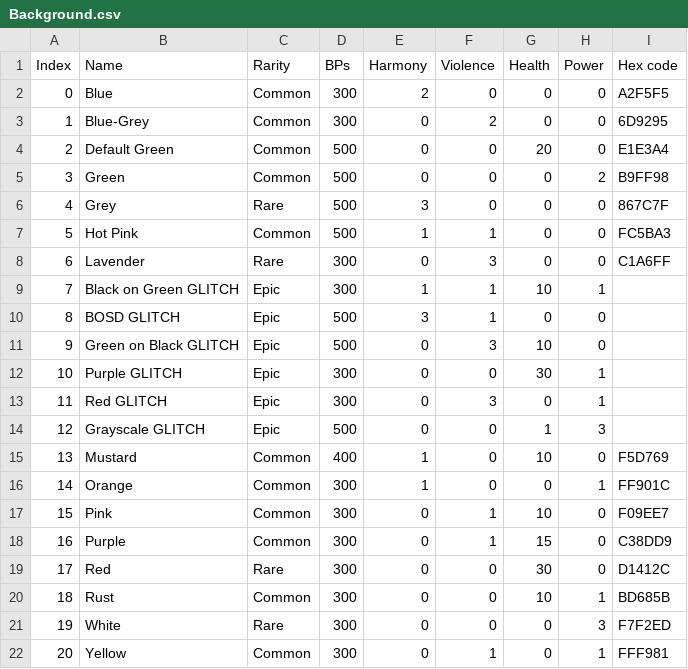
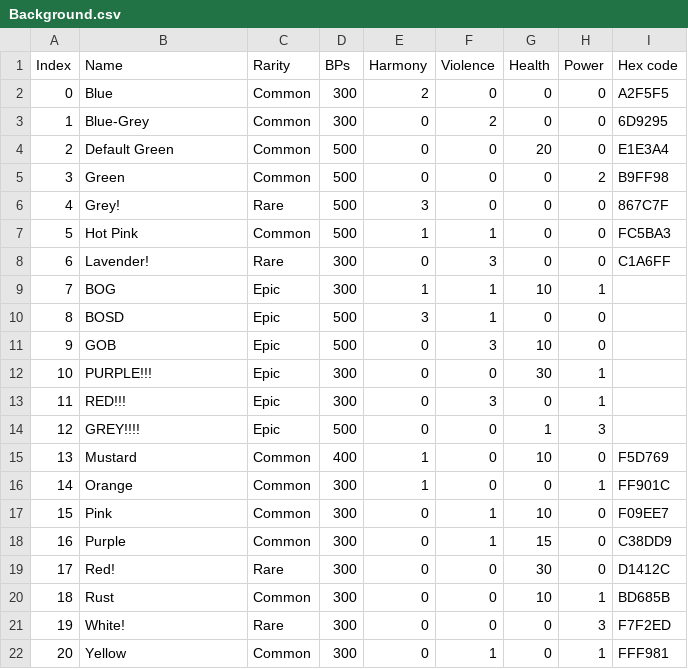
Before and after one commit to kanyaveral/kamigotchi, a CSV file: packages/client/src/assets/data/kami/Background.csv, drawn as a sheet.

```diff
--- a/packages/client/src/assets/data/kami/Background.csv
+++ b/packages/client/src/assets/data/kami/Background.csv
@@ -5,11 +5,11 @@
 3,Green,Common,500,0,0,0,2,B9FF98
-4,Grey,Rare,500,3,0,0,0,867C7F
+4,Grey!,Rare,500,3,0,0,0,867C7F
 5,Hot Pink,Common,500,1,1,0,0,FC5BA3
-6,Lavender,Rare,300,0,3,0,0,C1A6FF
-7,Black on Green GLITCH,Epic,300,1,1,10,1,
-8,BOSD GLITCH,Epic,500,3,1,0,0,
-9,Green on Black GLITCH,Epic,500,0,3,10,0,
-10,Purple GLITCH,Epic,300,0,0,30,1,
-11,Red GLITCH,Epic,300,0,3,0,1,
-12,Grayscale GLITCH,Epic,500,0,0,1,3,
+6,Lavender!,Rare,300,0,3,0,0,C1A6FF
+7,BOG,Epic,300,1,1,10,1,
+8,"BOSD ",Epic,500,3,1,0,0,
+9,GOB,Epic,500,0,3,10,0,
+10,PURPLE!!!,Epic,300,0,0,30,1,
+11,RED!!!,Epic,300,0,3,0,1,
+12,GREY!!!!,Epic,500,0,0,1,3,
 13,Mustard,Common,400,1,0,10,0,F5D769
@@ -18,5 +18,5 @@
 16,Purple,Common,300,0,1,15,0,C38DD9
-17,"Red ",Rare,300,0,0,30,0,D1412C
+17,Red!,Rare,300,0,0,30,0,D1412C
 18,Rust,Common,300,0,0,10,1,BD685B
-19,White,Rare,300,0,0,0,3,F7F2ED
+19,White!,Rare,300,0,0,0,3,F7F2ED
 20,Yellow,Common,300,0,1,0,1,FFF981
```
Also changed, not shown: packages/client/src/assets/data/kami/Body.csv, packages/client/src/assets/data/kami/Color.csv, 4 other files.
